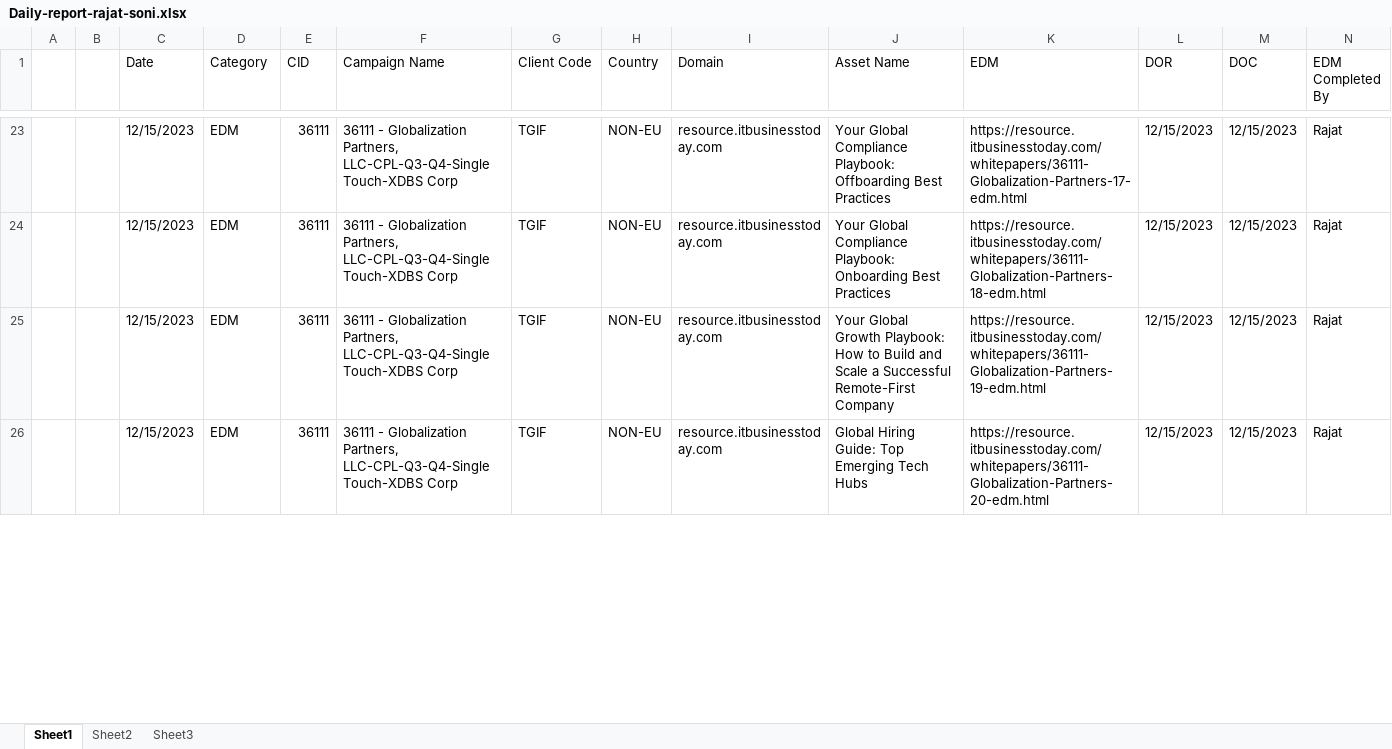
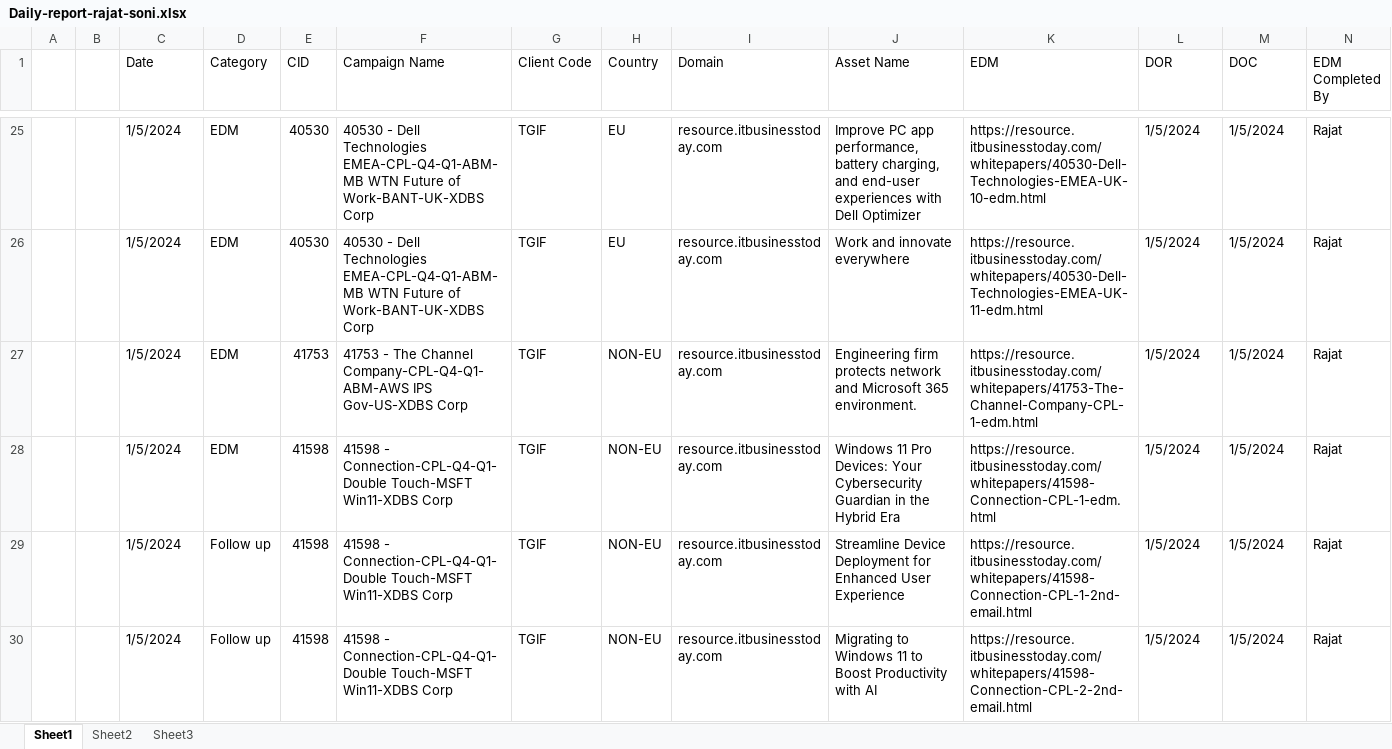
Before and after one commit to rajat-soni/E-tracker, an Excel workbook: luno/files/7/user/Email-Reminder-Blast/Daily-report-rajat-soni.xlsx, sheet Sheet1, drawn as a sheet; only a part is shown, gaps mark what is left out; values as stored, in another font and other column widths than the file's, no cell formats; addresses are those after the commit; rows hold the shown columns only; the diff covers the shown part only; the diff names each change by its address in the sheet, - before the commit and + after, or states it on an @@ line.

```diff
--- a/luno/files/7/user/Email-Reminder-Blast/Daily-report-rajat-soni.xlsx (sheet Sheet1)
+++ b/luno/files/7/user/Email-Reminder-Blast/Daily-report-rajat-soni.xlsx (sheet Sheet1)
-C25 (Date): 12/15/2023
+C25 (Date): 1/5/2024
-E25 (CID): 36111
+E25 (CID): 40530
-F25 (Campaign Name): 36111 - Globalization Partners, LLC-CPL-Q3-Q4-Single Touch-XDBS Corp
+F25 (Campaign Name): 40530 - Dell Technologies EMEA-CPL-Q4-Q1-ABM-MB WTN Future of Work-BANT-UK-XDBS Corp
-H25 (Country): NON-EU
+H25 (Country): EU
-J25 (Asset Name): Your Global Compliance Playbook: Offboarding Best Practices
+J25 (Asset Name): Improve PC app performance, battery charging, and end-user experiences with Dell Optimizer
-K25 (EDM): https://resource.itbusinesstoday.com/whitepapers/36111-Globalization-Partners-17-edm.html
+K25 (EDM): https://resource.itbusinesstoday.com/whitepapers/40530-Dell-Technologies-EMEA-UK-10-edm.html
-L25 (DOR): 12/15/2023
+L25 (DOR): 1/5/2024
-M25 (DOC): 12/15/2023
+M25 (DOC): 1/5/2024
+row 26:  |  | 1/5/2024 | EDM | 40530 | 40530 - Dell Technologies EMEA-CPL-Q4-Q1-ABM-MB WTN Future of Work-BANT-UK-XDBS Corp | TGIF | EU | resource.itbusinesstoday.com | Work and innovate everywhere | https://resource.itbusinesstoday.com/whitepapers/40530-Dell-Technologies-EMEA-UK-11-edm.html | 1/5/2024 | 1/5/2024 | Rajat
-C27:C29 (Date): 12/15/2023
+C27:C29 (Date): 1/5/2024
-E27 (CID): 36111
+E27 (CID): 41753
-F27 (Campaign Name): 36111 - Globalization Partners, LLC-CPL-Q3-Q4-Single Touch-XDBS Corp
+F27 (Campaign Name): 41753 - The Channel Company-CPL-Q4-Q1-ABM-AWS IPS Gov-US-XDBS Corp
-J27 (Asset Name): Your Global Compliance Playbook: Onboarding Best Practices
+J27 (Asset Name): Engineering firm protects network and Microsoft 365 environment.
-K27 (EDM): https://resource.itbusinesstoday.com/whitepapers/36111-Globalization-Partners-18-edm.html
+K27 (EDM): https://resource.itbusinesstoday.com/whitepapers/41753-The-Channel-Company-CPL-1-edm.html
-L27:L29 (DOR): 12/15/2023
+L27:L29 (DOR): 1/5/2024
-M27:M29 (DOC): 12/15/2023
+M27:M29 (DOC): 1/5/2024
-E28:E29 (CID): 36111
+E28:E29 (CID): 41598
-F28:F29 (Campaign Name): 36111 - Globalization Partners, LLC-CPL-Q3-Q4-Single Touch-XDBS Corp
+F28:F29 (Campaign Name): 41598 - Connection-CPL-Q4-Q1-Double Touch-MSFT Win11-XDBS Corp
-J28 (Asset Name): Your Global Growth Playbook: How to Build and Scale a Successful Remote-First Company
+J28 (Asset Name): Windows 11 Pro Devices: Your Cybersecurity Guardian in the Hybrid Era
-K28 (EDM): https://resource.itbusinesstoday.com/whitepapers/36111-Globalization-Partners-19-edm.html
+K28 (EDM): https://resource.itbusinesstoday.com/whitepapers/41598-Connection-CPL-1-edm.html
-D29 (Category): EDM
+D29 (Category): Follow up
-J29 (Asset Name): Global Hiring Guide: Top Emerging Tech Hubs
+J29 (Asset Name): Streamline Device Deployment for Enhanced User Experience
-K29 (EDM): https://resource.itbusinesstoday.com/whitepapers/36111-Globalization-Partners-20-edm.html
+K29 (EDM): https://resource.itbusinesstoday.com/whitepapers/41598-Connection-CPL-1-2nd-email.html
+row 30:  |  | 1/5/2024 | Follow up | 41598 | 41598 - Connection-CPL-Q4-Q1-Double Touch-MSFT Win11-XDBS Corp | TGIF | NON-EU | resource.itbusinesstoday.com | Migrating to Windows 11 to Boost Productivity with AI | https://resource.itbusinesstoday.com/whitepapers/41598-Connection-CPL-2-2nd-email.html | 1/5/2024 | 1/5/2024 | Rajat
```
Also changed, not shown: 2 added rows, 1 removed row and 350 edited cells elsewhere in this sheet, cell formats, 5 other files.
